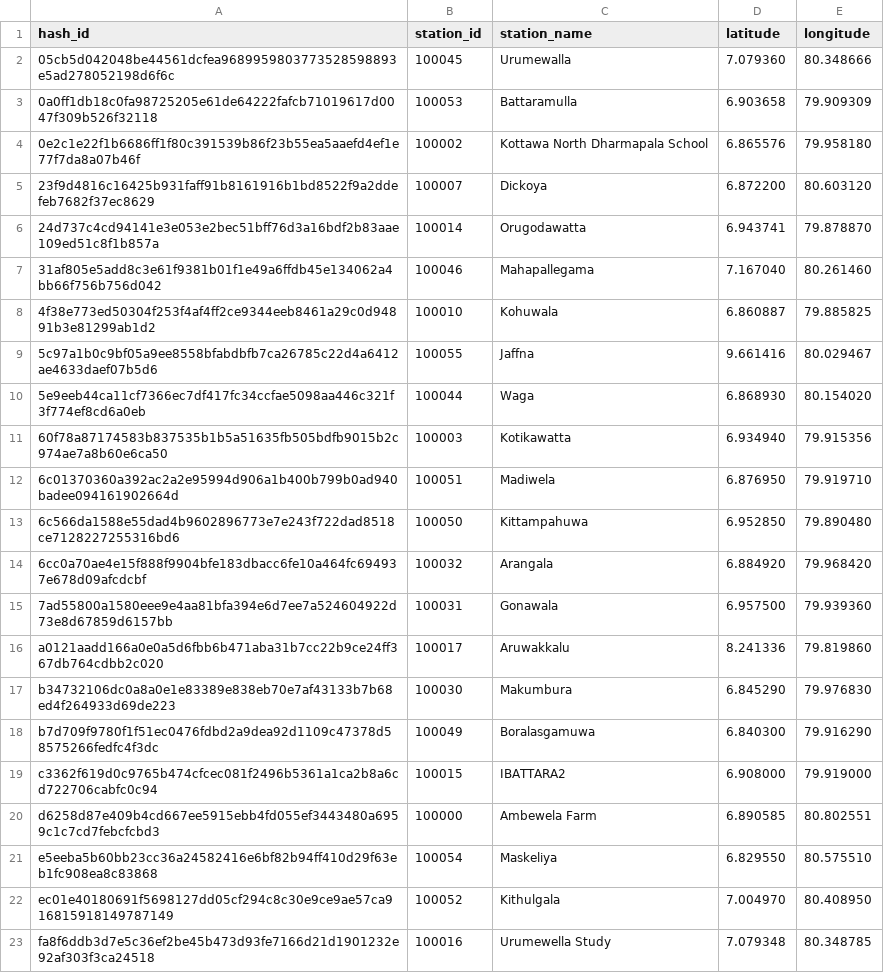
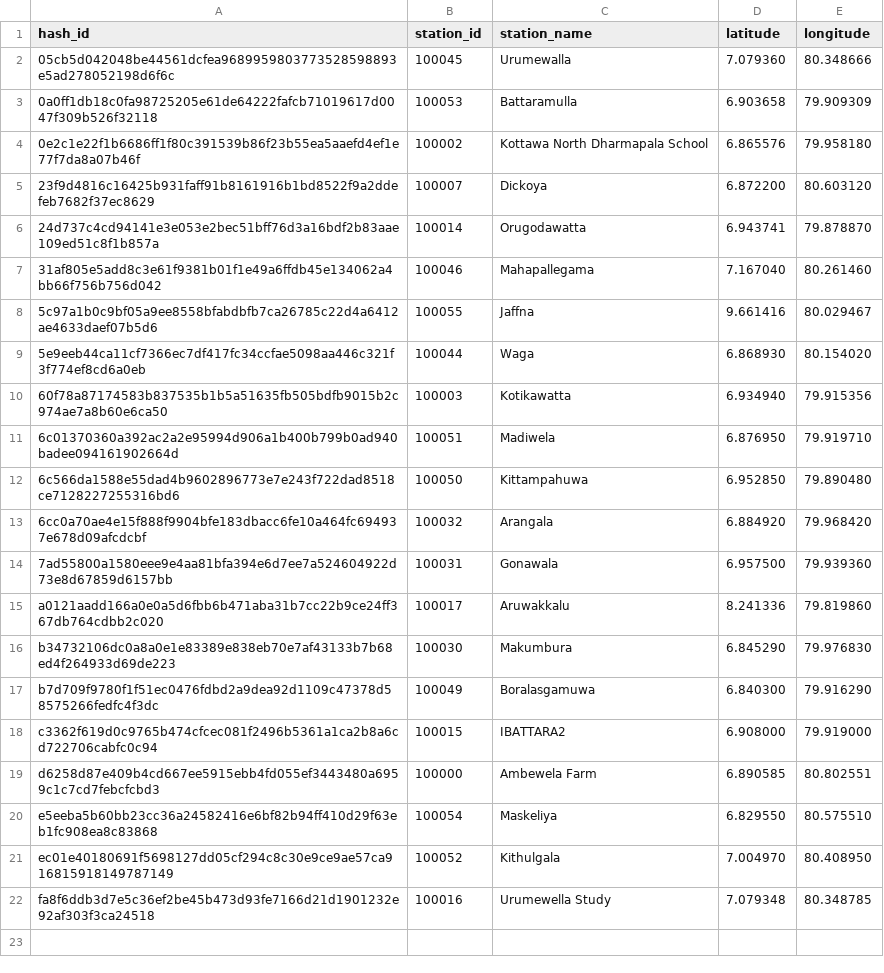
Before and after one commit to CUrW-SL/curw_sim_db_utils, a CSV file: grids/obs_stations/rainfall/curw_active_rainfall_obs_stations.csv, drawn as a sheet.

```diff
--- a/grids/obs_stations/rainfall/curw_active_rainfall_obs_stations.csv
+++ b/grids/obs_stations/rainfall/curw_active_rainfall_obs_stations.csv
@@ -7,3 +7,2 @@ hash_id,station_id,station_name,latitude,longitude
 31af805e5add8c3e61f9381b01f1e49a6ffdb45e134062a4bb66f756b756d042,100046,Mahapallegama,7.167040,80.261460
-4f38e773ed50304f253f4af4ff2ce9344eeb8461a29c0d94891b3e81299ab1d2,100010,Kohuwala,6.860887,79.885825
 5c97a1b0c9bf05a9ee8558bfabdbfb7ca26785c22d4a6412ae4633daef07b5d6,100055,Jaffna,9.661416,80.029467
```
Also changed, not shown: grid_maps/flo2d/MDPA_flo2d_250_obs_mapping.csv, grid_maps/obs_stations/rainfall/MDPA_obs_d03_stations_mapping.csv, 1 other file.
